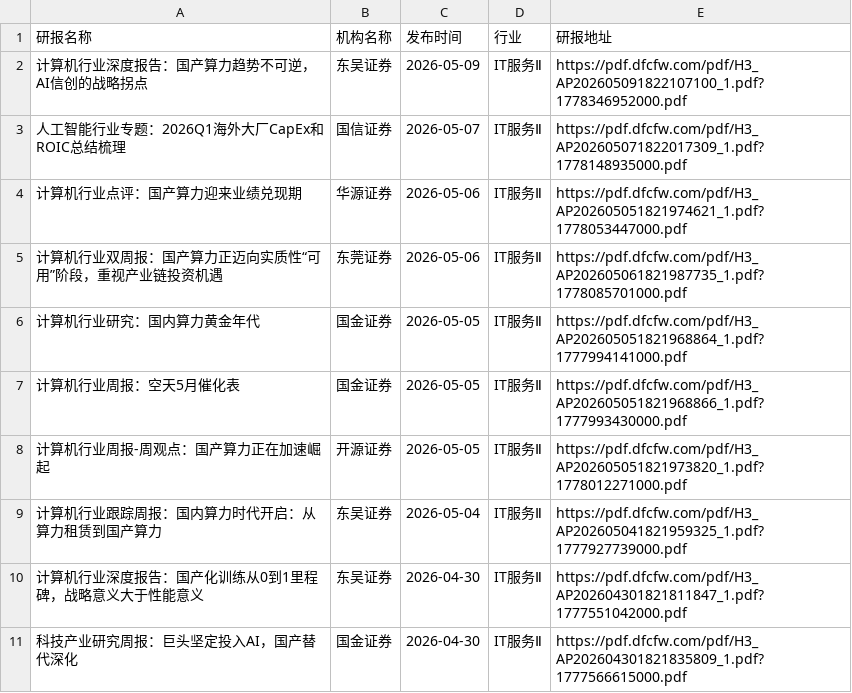
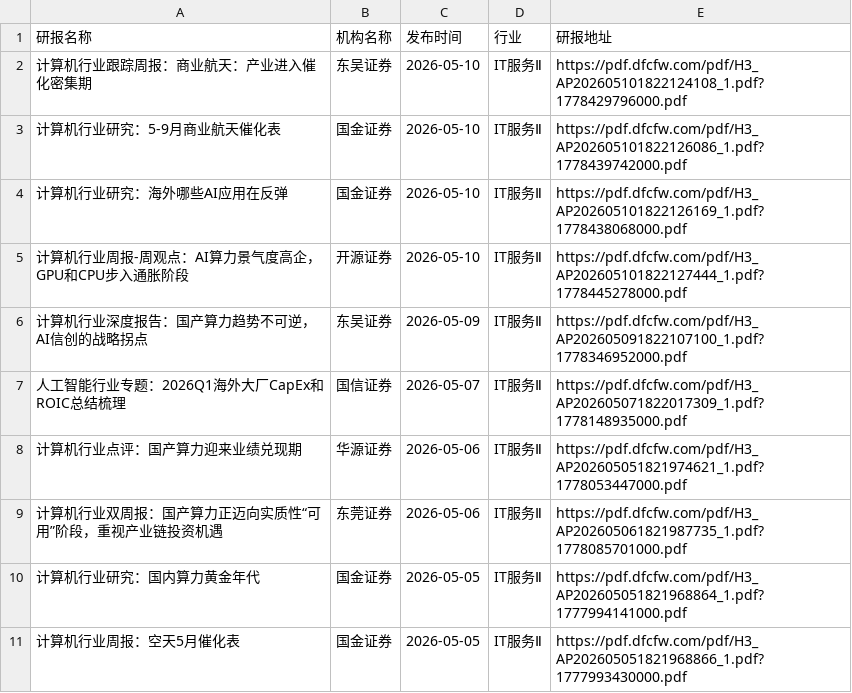
Before and after one commit to blackk2024/report, a CSV file: eastmoney/IT服务Ⅱ.csv, drawn as a sheet; only a part is shown; the shorter side is filled out with more unchanged rows; the diff names each change by its address in the sheet, - before the commit and + after, or states it on an @@ line.

```diff
--- a/eastmoney/IT服务Ⅱ.csv
+++ b/eastmoney/IT服务Ⅱ.csv
+row 2: 计算机行业跟踪周报：商业航天：产业进入催化密集期 | 东吴证券 | 2026-05-10 | IT服务Ⅱ | https://pdf.dfcfw.com/pdf/H3_AP202605101822124108_1.pdf?1778429796000.pdf
+row 3: 计算机行业研究：5-9月商业航天催化表 | 国金证券 | 2026-05-10 | IT服务Ⅱ | https://pdf.dfcfw.com/pdf/H3_AP202605101822126086_1.pdf?1778439742000.pdf
+row 4: 计算机行业研究：海外哪些AI应用在反弹 | 国金证券 | 2026-05-10 | IT服务Ⅱ | https://pdf.dfcfw.com/pdf/H3_AP202605101822126169_1.pdf?1778438068000.pdf
+row 5: 计算机行业周报-周观点：AI算力景气度高企，GPU和CPU步入通胀阶段 | 开源证券 | 2026-05-10 | IT服务Ⅱ | https://pdf.dfcfw.com/pdf/H3_AP202605101822127444_1.pdf?1778445278000.pdf
```
Also changed, not shown: eastmoney/一般零售.csv, eastmoney/化学制品.csv, 35 other files.
